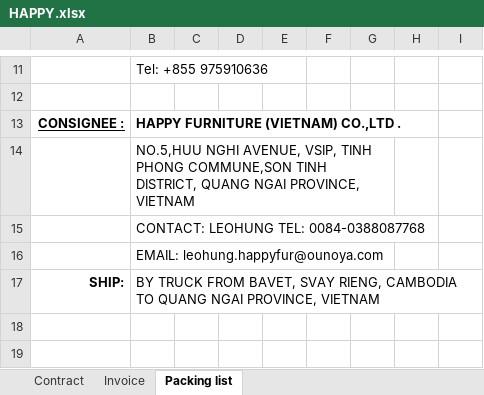
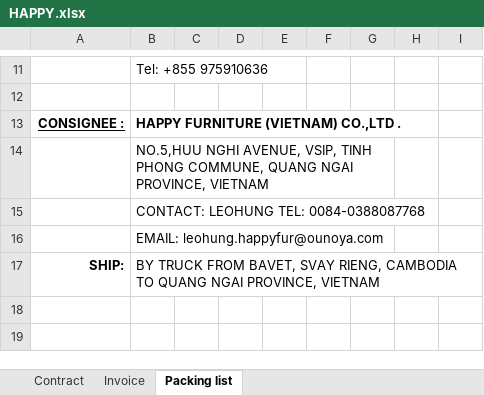
Before and after one commit to GiyoXD/inv_pkl_contract_creation, an Excel workbook: invoice_gen/TEMPLATE/HAPPY.xlsx, sheet Packing list, drawn as a sheet; only a part is shown, gaps mark what is left out; values as stored, in another font and other column widths than the file's, no borders; conditional formats not drawn; the diff names each change by its address in the sheet, - before the commit and + after, or states it on an @@ line.

```diff
--- a/invoice_gen/TEMPLATE/HAPPY.xlsx (sheet Packing list)
+++ b/invoice_gen/TEMPLATE/HAPPY.xlsx (sheet Packing list)
-B14: …TINH PHONG COMMUNE,SON TINH DISTRICT, QUANG NGAI…
+B14: …TINH PHONG COMMUNE, QUANG NGAI…
```
Also changed, not shown: sheet Invoice, sheet Contract, invoice_gen/TEMPLATE/JLFHLZN.xlsx, invoice_gen/TEMPLATE/JLFMH.xlsx, 29 other files.
